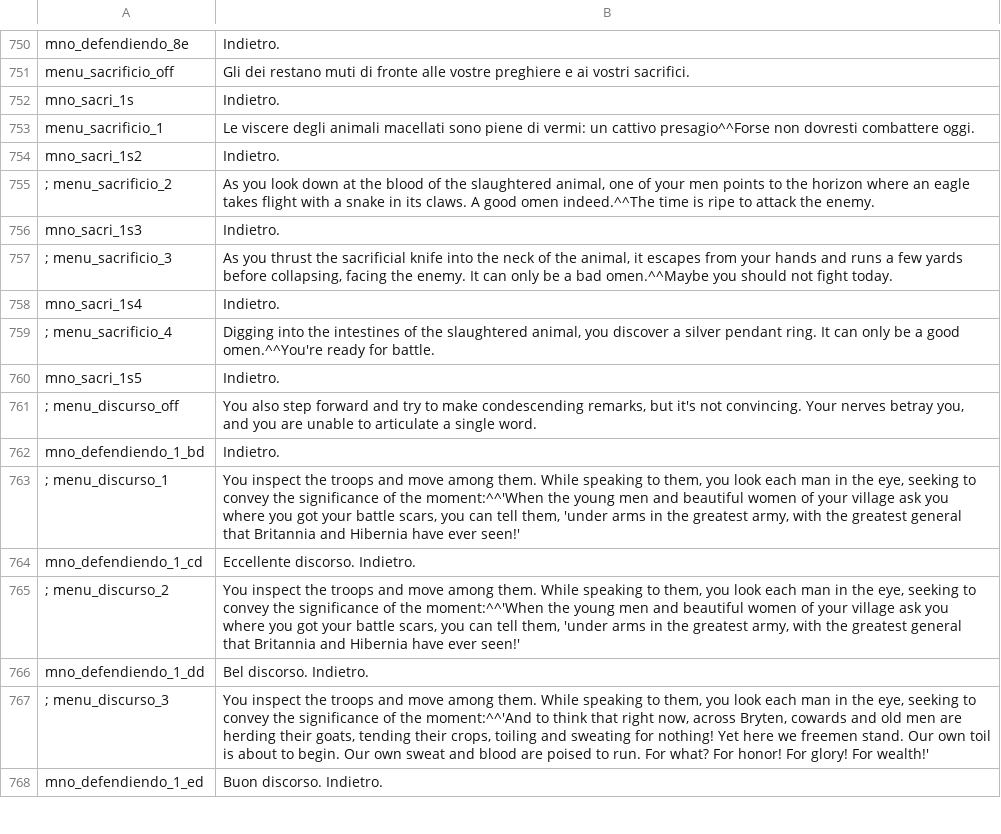
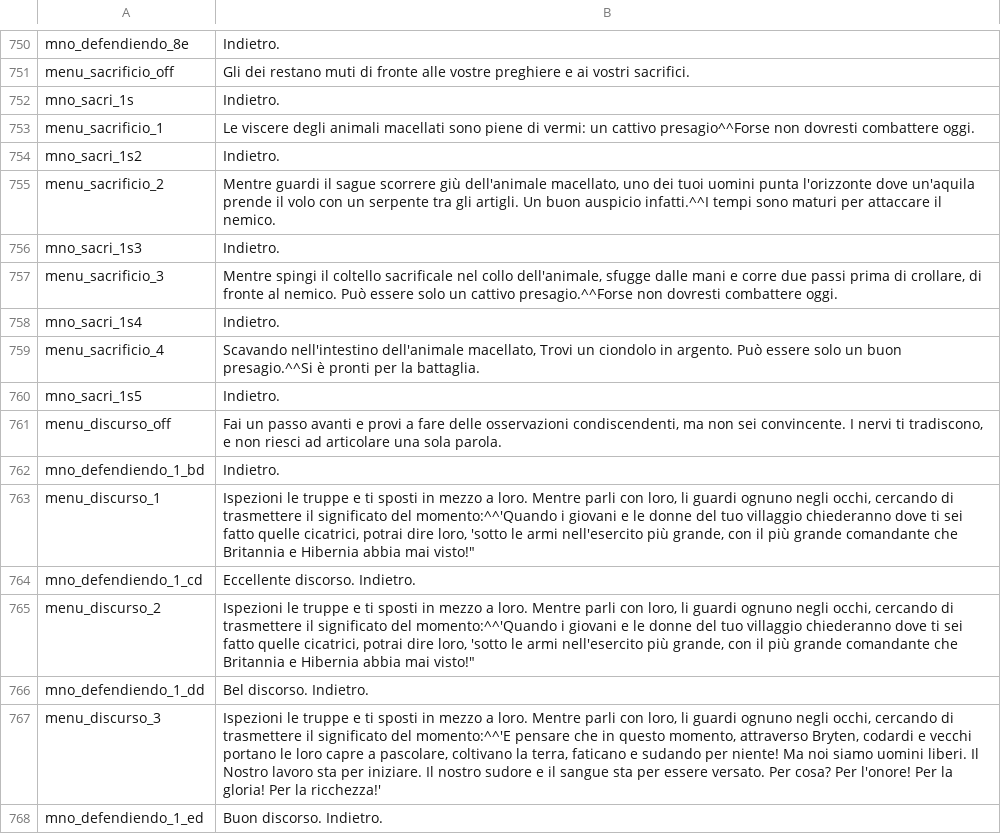
Before and after one commit to FabianoIlCapo/warband-vc-l10n, a CSV file: it/game_menus.csv, drawn as a sheet; only a part is shown, gaps mark what is left out; the diff covers the shown part only.

```diff
--- a/it/game_menus.csv
+++ b/it/game_menus.csv
@@ -754,15 +754,15 @@ menu_sacrificio_1|Le viscere degli animali macellati sono piene di vermi: un cat
 mno_sacri_1s2|Indietro.
-; menu_sacrificio_2|As you look down at the blood of the slaughtered animal, one of your men points to the horizon where an eagle takes flight with a snake in its claws. A good omen indeed.^^The time is ripe to attack the enemy.
+menu_sacrificio_2|Mentre guardi il sague scorrere giù dell'animale macellato, uno dei tuoi uomini punta l'orizzonte dove un'aquila prende il volo con un serpente tra gli artigli. Un buon auspicio infatti.^^I tempi sono maturi per attaccare il nemico.
 mno_sacri_1s3|Indietro.
-; menu_sacrificio_3|As you thrust the sacrificial knife into the neck of the animal, it escapes from your hands and runs a few yards before collapsing, facing the enemy. It can only be a bad omen.^^Maybe you should not fight today.
+menu_sacrificio_3|Mentre spingi il coltello sacrificale nel collo dell'animale, sfugge dalle mani e corre due passi prima di crollare, di fronte al nemico. Può essere solo un cattivo presagio.^^Forse non dovresti combattere oggi.
 mno_sacri_1s4|Indietro.
-; menu_sacrificio_4|Digging into the intestines of the slaughtered animal, you discover a silver pendant ring. It can only be a good omen.^^You're ready for battle.
+menu_sacrificio_4|Scavando nell'intestino dell'animale macellato, Trovi un ciondolo in argento. Può essere solo un buon presagio.^^Si è pronti per la battaglia.
 mno_sacri_1s5|Indietro.
-; menu_discurso_off|You also step forward and try to make condescending remarks, but it's not convincing. Your nerves betray you, and you are unable to articulate a single word.
+menu_discurso_off|Fai un passo avanti e provi a fare delle osservazioni condiscendenti, ma non sei convincente. I nervi ti tradiscono, e non riesci ad articolare una sola parola.
 mno_defendiendo_1_bd|Indietro.
-; menu_discurso_1|You inspect the troops and move among them. While speaking to them, you look each man in the eye, seeking to convey the significance of the moment:^^'When the young men and beautiful women of your village ask you where you got your battle scars, you can tell them, 'under arms in the greatest army, with the greatest general that Britannia and Hibernia have ever seen!'
+menu_discurso_1|Ispezioni le truppe e ti sposti in mezzo a loro. Mentre parli con loro, li guardi ognuno negli occhi, cercando di trasmettere il significato del momento:^^'Quando i giovani e le donne del tuo villaggio chiederanno dove ti sei fatto quelle cicatrici, potrai dire loro, 'sotto le armi nell'esercito più grande, con il più grande comandante che Britannia e Hibernia abbia mai visto!"
 mno_defendiendo_1_cd|Eccellente discorso. Indietro.
-; menu_discurso_2|You inspect the troops and move among them. While speaking to them, you look each man in the eye, seeking to convey the significance of the moment:^^'When the young men and beautiful women of your village ask you where you got your battle scars, you can tell them, 'under arms in the greatest army, with the greatest general that Britannia and Hibernia have ever seen!'
+menu_discurso_2|Ispezioni le truppe e ti sposti in mezzo a loro. Mentre parli con loro, li guardi ognuno negli occhi, cercando di trasmettere il significato del momento:^^'Quando i giovani e le donne del tuo villaggio chiederanno dove ti sei fatto quelle cicatrici, potrai dire loro, 'sotto le armi nell'esercito più grande, con il più grande comandante che Britannia e Hibernia abbia mai visto!"
 mno_defendiendo_1_dd|Bel discorso. Indietro.
-; menu_discurso_3|You inspect the troops and move among them. While speaking to them, you look each man in the eye, seeking to convey the significance of the moment:^^'And to think that right now, across Bryten, cowards and old men are herding their goats, tending their crops, toiling and sweating for nothing! Yet here we freemen stand. Our own toil is about to begin. Our own sweat and blood are poised to run. For what? For honor! For glory! For wealth!'
+menu_discurso_3|Ispezioni le truppe e ti sposti in mezzo a loro. Mentre parli con loro, li guardi ognuno negli occhi, cercando di trasmettere il significato del momento:^^'E pensare che in questo momento, attraverso Bryten, codardi e vecchi portano le loro capre a pascolare, coltivano la terra, faticano e sudando per niente! Ma noi siamo uomini liberi. Il Nostro lavoro sta per iniziare. Il nostro sudore e il sangue sta per essere versato. Per cosa? Per l'onore! Per la gloria! Per la ricchezza!'
 mno_defendiendo_1_ed|Buon discorso. Indietro.
```
Also changed, not shown: 5 added rows, 5 removed rows and 34 edited cells elsewhere in this file, it/dialogs.csv, it/troops.csv, 12 other files.
